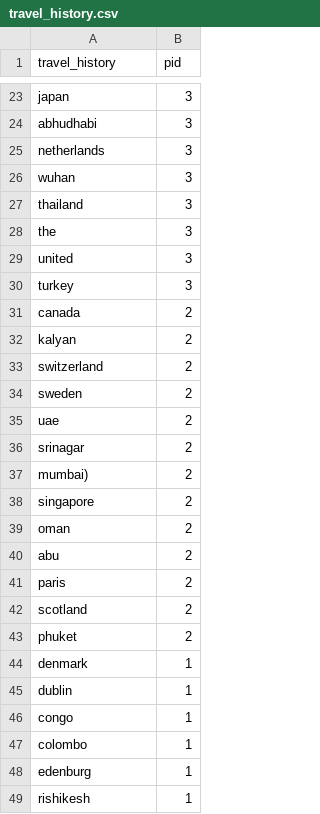
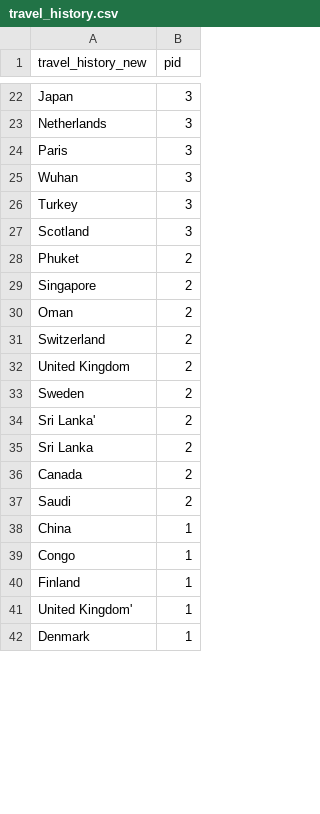
Before and after one commit to ai-splash/corona_india_data, a CSV file: travel_history.csv, drawn as a sheet; only a part is shown, gaps mark what is left out; removed rows and columns are numbered as before the commit, all else as after; the diff covers the shown part only; the diff names each change by its address in the sheet, - before the commit and + after, or states it on an @@ line.

Commit message:
updated1585644784.9731593

```diff
--- a/travel_history.csv
+++ b/travel_history.csv
-A1: travel_history
+A1: travel_history_new
-A22 (travel_history_new): japan
+A22 (travel_history_new): Japan
-row 24: abhudhabi | 3
-A23 (travel_history_new): netherlands
+A23 (travel_history_new): Netherlands
+row 24: Paris | 3
-A25 (travel_history_new): wuhan
+A25 (travel_history_new): Wuhan
-row 27: thailand | 3
-row 28: the | 3
-row 29: united | 3
-A26 (travel_history_new): turkey
+A26 (travel_history_new): Turkey
+row 27: Scotland | 3
+row 28: Phuket | 2
-A29 (travel_history_new): canada
+A29 (travel_history_new): Singapore
-A30 (travel_history_new): kalyan
+A30 (travel_history_new): Oman
-A31 (travel_history_new): switzerland
+A31 (travel_history_new): Switzerland
+row 32: United Kingdom | 2
-A33 (travel_history_new): sweden
+A33 (travel_history_new): Sweden
-row 35: uae | 2
-A34 (travel_history_new): srinagar
+A34 (travel_history_new): Sri Lanka'
-row 37: mumbai) | 2
-A35 (travel_history_new): singapore
+A35 (travel_history_new): Sri Lanka
-A36 (travel_history_new): oman
+A36 (travel_history_new): Canada
-A37 (travel_history_new): abu
+A37 (travel_history_new): Saudi
-row 41: paris | 2
-row 42: scotland | 2
-row 43: phuket | 2
-row 44: denmark | 1
-A38 (travel_history_new): dublin
+A38 (travel_history_new): China
-A39 (travel_history_new): congo
+A39 (travel_history_new): Congo
-A40 (travel_history_new): colombo
+A40 (travel_history_new): Finland
-A41 (travel_history_new): edenburg
+A41 (travel_history_new): United Kingdom'
-A42 (travel_history_new): rishikesh
+A42 (travel_history_new): Denmark
```
Also changed, not shown: 17 added rows, 19 removed rows and 31 edited cells elsewhere in this file.
